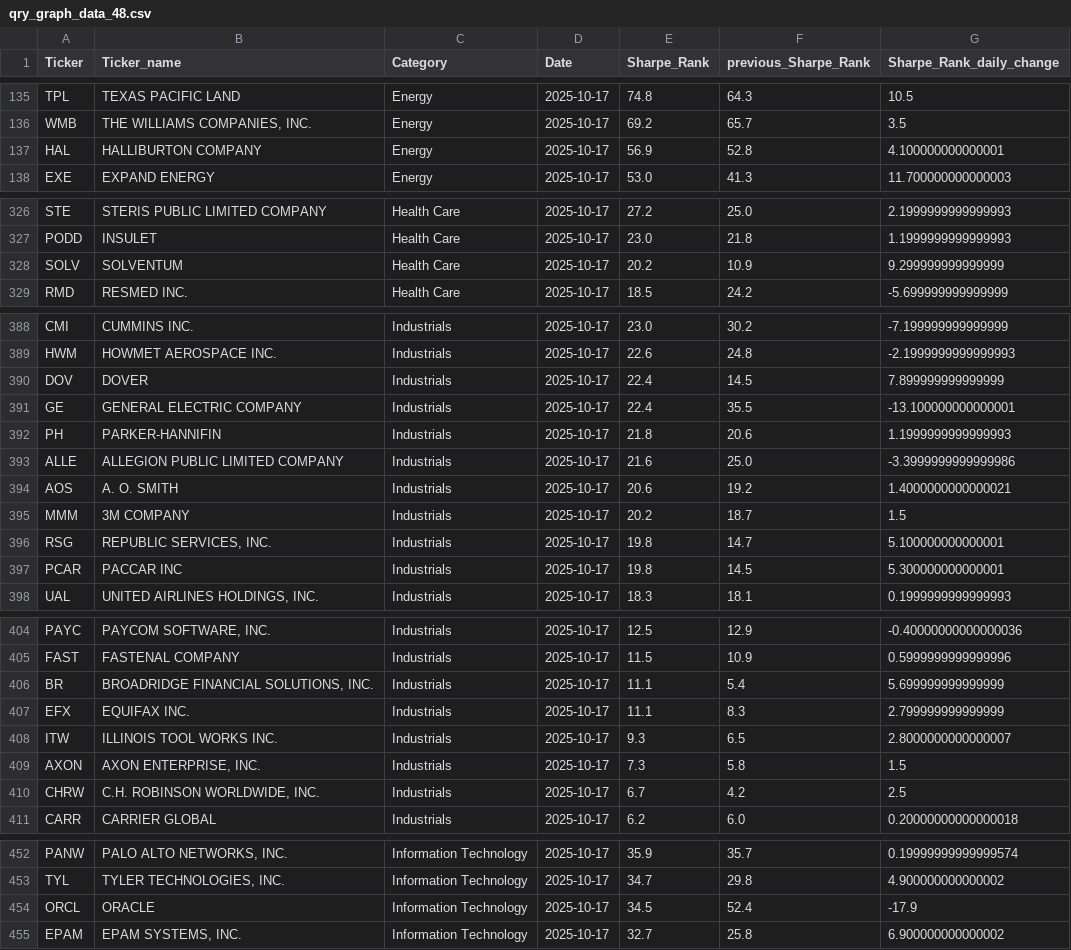
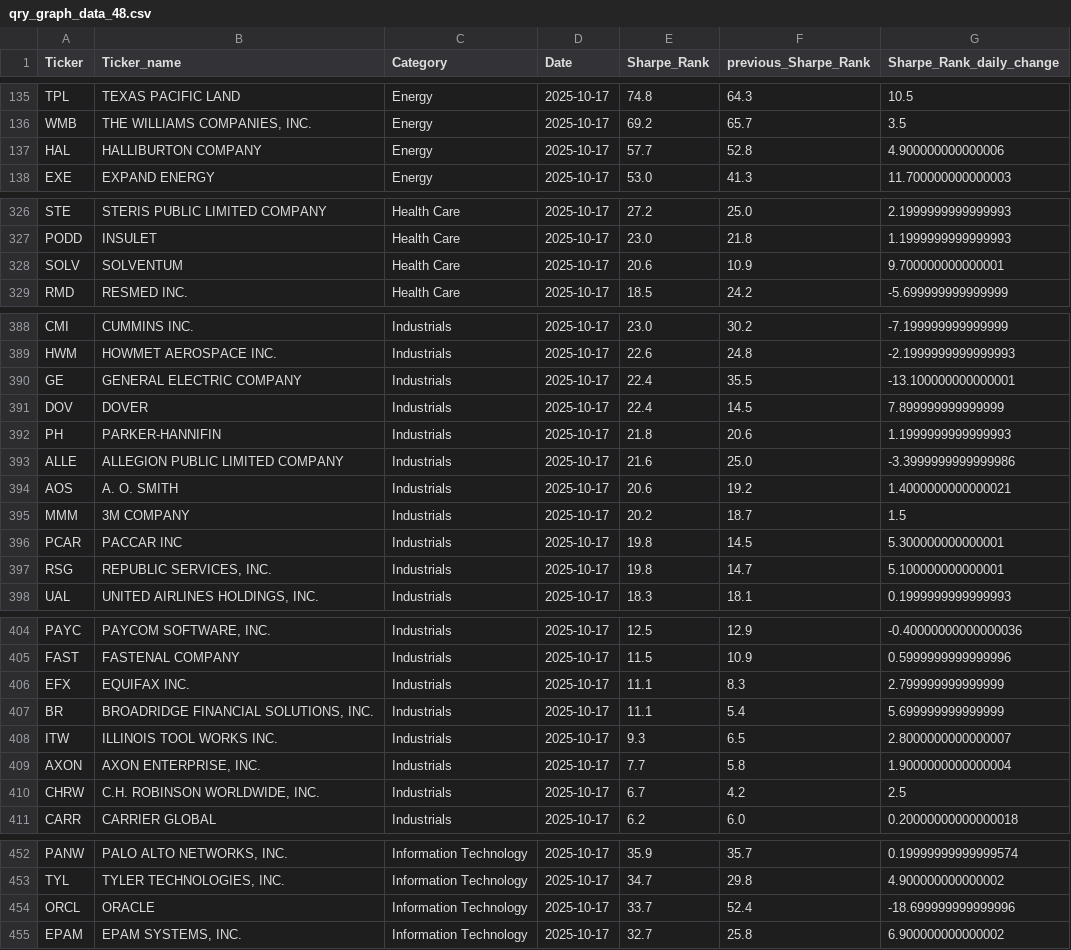
Before and after one commit to MarkmentumResearch/Demo, a CSV file: data/qry_graph_data_48.csv, drawn as a sheet; only a part is shown, gaps mark what is left out; the diff covers the shown part only.

```diff
--- a/data/qry_graph_data_48.csv
+++ b/data/qry_graph_data_48.csv
@@ -136,3 +136,3 @@ TPL,TEXAS PACIFIC LAND ,Energy,2025-10-17,74.8,64.3,10.5
 WMB,"THE WILLIAMS COMPANIES, INC.",Energy,2025-10-17,69.2,65.7,3.5
-HAL,HALLIBURTON COMPANY,Energy,2025-10-17,56.9,52.8,4.100000000000001
+HAL,HALLIBURTON COMPANY,Energy,2025-10-17,57.7,52.8,4.900000000000006
 EXE,EXPAND ENERGY ,Energy,2025-10-17,53.0,41.3,11.700000000000003
@@ -327,3 +327,3 @@ STE,STERIS PUBLIC LIMITED COMPANY,Health Care,2025-10-17,27.2,25.0,2.19999999999
 PODD,INSULET ,Health Care,2025-10-17,23.0,21.8,1.1999999999999993
-SOLV,SOLVENTUM ,Health Care,2025-10-17,20.2,10.9,9.299999999999999
+SOLV,SOLVENTUM ,Health Care,2025-10-17,20.6,10.9,9.700000000000001
 RMD,RESMED INC.,Health Care,2025-10-17,18.5,24.2,-5.699999999999999
@@ -389,4 +389,4 @@ CMI,CUMMINS INC.,Industrials,2025-10-17,23.0,30.2,-7.199999999999999
 HWM,HOWMET AEROSPACE INC.,Industrials,2025-10-17,22.6,24.8,-2.1999999999999993
+GE,GENERAL ELECTRIC COMPANY,Industrials,2025-10-17,22.4,35.5,-13.100000000000001
 DOV,DOVER ,Industrials,2025-10-17,22.4,14.5,7.899999999999999
-GE,GENERAL ELECTRIC COMPANY,Industrials,2025-10-17,22.4,35.5,-13.100000000000001
 PH,PARKER-HANNIFIN ,Industrials,2025-10-17,21.8,20.6,1.1999999999999993
@@ -395,4 +395,4 @@ AOS,A. O. SMITH ,Industrials,2025-10-17,20.6,19.2,1.4000000000000021
 MMM,3M COMPANY,Industrials,2025-10-17,20.2,18.7,1.5
+PCAR,PACCAR INC,Industrials,2025-10-17,19.8,14.5,5.300000000000001
 RSG,"REPUBLIC SERVICES, INC.",Industrials,2025-10-17,19.8,14.7,5.100000000000001
-PCAR,PACCAR INC,Industrials,2025-10-17,19.8,14.5,5.300000000000001
 UAL,"UNITED AIRLINES HOLDINGS, INC.",Industrials,2025-10-17,18.3,18.1,0.1999999999999993
@@ -405,6 +405,6 @@ PAYC,"PAYCOM SOFTWARE, INC.",Industrials,2025-10-17,12.5,12.9,-0.400000000000000
 FAST,FASTENAL COMPANY,Industrials,2025-10-17,11.5,10.9,0.5999999999999996
+EFX,EQUIFAX INC.,Industrials,2025-10-17,11.1,8.3,2.799999999999999
 BR,"BROADRIDGE FINANCIAL SOLUTIONS, INC.",Industrials,2025-10-17,11.1,5.4,5.699999999999999
-EFX,EQUIFAX INC.,Industrials,2025-10-17,11.1,8.3,2.799999999999999
 ITW,ILLINOIS TOOL WORKS INC.,Industrials,2025-10-17,9.3,6.5,2.8000000000000007
-AXON,"AXON ENTERPRISE, INC.",Industrials,2025-10-17,7.3,5.8,1.5
+AXON,"AXON ENTERPRISE, INC.",Industrials,2025-10-17,7.7,5.8,1.9000000000000004
 CHRW,"C.H. ROBINSON WORLDWIDE, INC.",Industrials,2025-10-17,6.7,4.2,2.5
@@ -453,3 +453,3 @@ PANW,"PALO ALTO NETWORKS, INC.",Information Technology,2025-10-17,35.9,35.7,0.19
 TYL,"TYLER TECHNOLOGIES, INC.",Information Technology,2025-10-17,34.7,29.8,4.900000000000002
-ORCL,ORACLE ,Information Technology,2025-10-17,34.5,52.4,-17.9
+ORCL,ORACLE ,Information Technology,2025-10-17,33.7,52.4,-18.699999999999996
 EPAM,"EPAM SYSTEMS, INC.",Information Technology,2025-10-17,32.7,25.8,6.900000000000002
```
Also changed, not shown: 3 added rows, 3 removed rows, 17 moved rows and 12 edited cells elsewhere in this file, data/market_read_day.csv, data/model_score_calc.csv, 30 other files.
